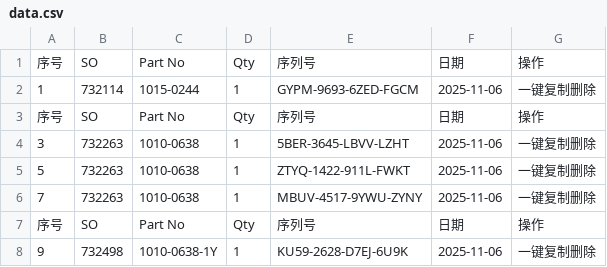
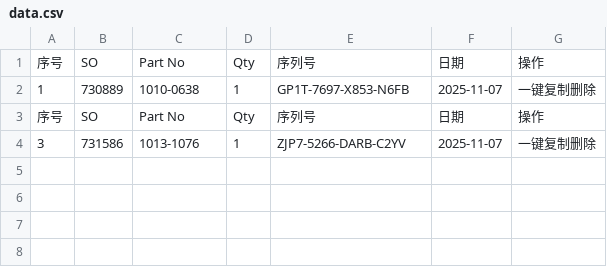
Before and after one commit to Ricky-cloud-star/Zenactcod, a CSV file: data/data.csv, drawn as a sheet.

Commit message:
Update data

```diff
--- a/data/data.csv
+++ b/data/data.csv
@@ -1,8 +1,4 @@
 序号,SO,Part No,Qty,序列号,日期,操作
-1,732114,1015-0244,1,GYPM-9693-6ZED-FGCM,2025-11-06,一键复制删除
+1,730889,1010-0638,1,GP1T-7697-X853-N6FB,2025-11-07,一键复制删除
 序号,SO,Part No,Qty,序列号,日期,操作
-3,732263,1010-0638,1,5BER-3645-LBVV-LZHT,2025-11-06,一键复制删除
-5,732263,1010-0638,1,ZTYQ-1422-911L-FWKT,2025-11-06,一键复制删除
-7,732263,1010-0638,1,MBUV-4517-9YWU-ZYNY,2025-11-06,一键复制删除
-序号,SO,Part No,Qty,序列号,日期,操作
-9,732498,1010-0638-1Y,1,KU59-2628-D7EJ-6U9K,2025-11-06,一键复制删除
+3,731586,1013-1076,1,ZJP7-5266-DARB-C2YV,2025-11-07,一键复制删除
```
